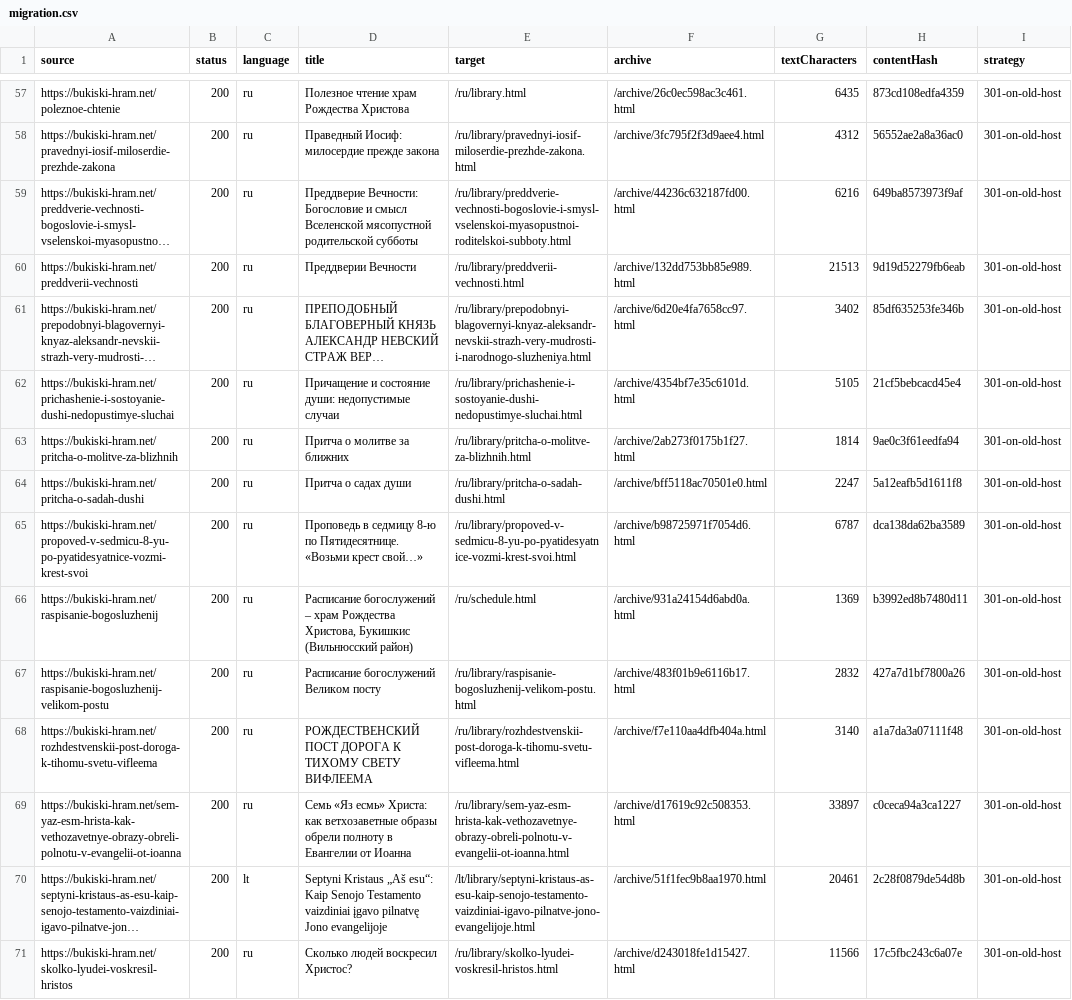
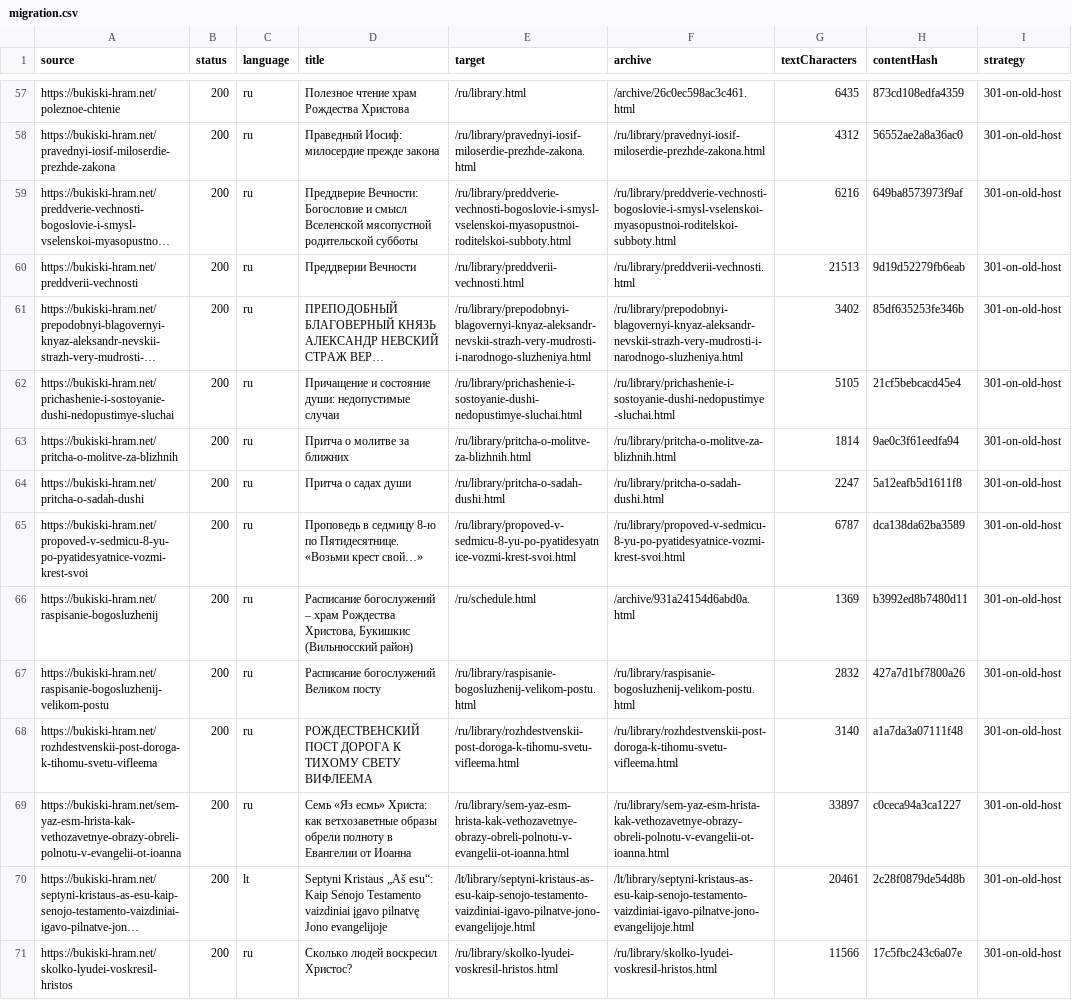
Before and after one commit to Maksimas-win/bukiski-parish-next, a CSV file: content/migration.csv, drawn as a sheet; only a part is shown, gaps mark what is left out; long unchanged cells end in …; the diff covers the shown part only; the diff names each change by its address in the sheet, - before the commit and + after, or states it on an @@ line.

```diff
--- a/content/migration.csv
+++ b/content/migration.csv
-F58 (archive): /archive/3fc795f2f3d9aee4.html
+F58 (archive): /ru/library/pravednyi-iosif-miloserdie-prezhde-zakona.html
-F59 (archive): /archive/44236c632187fd00.html
+F59 (archive): /ru/library/preddverie-vechnosti-bogoslovie-i-smysl-vselenskoi-myasopustnoi-roditelskoi-subboty.html
-F60 (archive): /archive/132dd753bb85e989.html
+F60 (archive): /ru/library/preddverii-vechnosti.html
-F61 (archive): /archive/6d20e4fa7658cc97.html
+F61 (archive): /ru/library/prepodobnyi-blagovernyi-knyaz-aleksandr-nevskii-strazh-very-mudrosti-i-narodnogo-sluzheniya.html
-F62 (archive): /archive/4354bf7e35c6101d.html
+F62 (archive): /ru/library/prichashenie-i-sostoyanie-dushi-nedopustimye-sluchai.html
-F63 (archive): /archive/2ab273f0175b1f27.html
+F63 (archive): /ru/library/pritcha-o-molitve-za-blizhnih.html
-F64 (archive): /archive/bff5118ac70501e0.html
+F64 (archive): /ru/library/pritcha-o-sadah-dushi.html
-F65 (archive): /archive/b98725971f7054d6.html
+F65 (archive): /ru/library/propoved-v-sedmicu-8-yu-po-pyatidesyatnice-vozmi-krest-svoi.html
-F67 (archive): /archive/483f01b9e6116b17.html
+F67 (archive): /ru/library/raspisanie-bogosluzhenij-velikom-postu.html
-F68 (archive): /archive/f7e110aa4dfb404a.html
+F68 (archive): /ru/library/rozhdestvenskii-post-doroga-k-tihomu-svetu-vifleema.html
-F69 (archive): /archive/d17619c92c508353.html
+F69 (archive): /ru/library/sem-yaz-esm-hrista-kak-vethozavetnye-obrazy-obreli-polnotu-v-evangelii-ot-ioanna.html
-F70 (archive): /archive/51f1fec9b8aa1970.html
+F70 (archive): /lt/library/septyni-kristaus-as-esu-kaip-senojo-testamento-vaizdiniai-igavo-pilnatve-jono-evangelijoje.html
-F71 (archive): /archive/d243018fe1d15427.html
+F71 (archive): /ru/library/skolko-lyudei-voskresil-hristos.html
```
Also changed, not shown: 86 edited cells elsewhere in this file, 48 other files.
